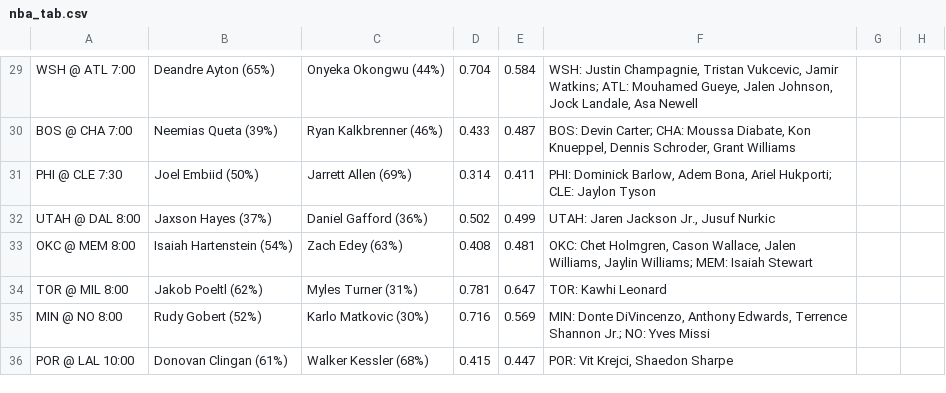
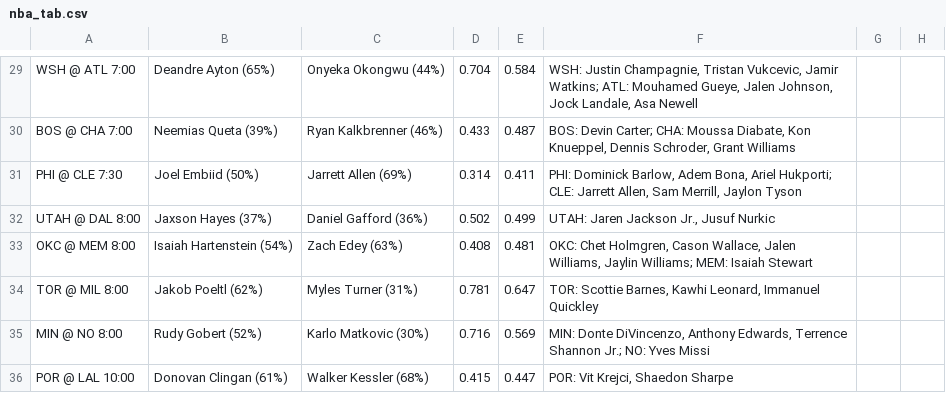
Before and after one commit to babybro652-cmd/Defined-Risk-Trading, a CSV file: analysis/nba/out/nba_tab.csv, drawn as a sheet; only a part is shown, gaps mark what is left out; the diff covers the shown part only; the diff names each change by its address in the sheet, - before the commit and + after, or states it on an @@ line.

```diff
--- a/analysis/nba/out/nba_tab.csv
+++ b/analysis/nba/out/nba_tab.csv
-F31: …Hukporti; CLE: Jaylon Tyson
+F31: …Hukporti; CLE: Jarrett Allen, Sam Merrill, Jaylon Tyson
-F34: TOR: Kawhi Leonard
+F34: TOR: Scottie Barnes, Kawhi Leonard, Immanuel Quickley
```
Also changed, not shown: 5 added rows, 3 removed rows and 33 edited cells elsewhere in this file, 8 other files.
